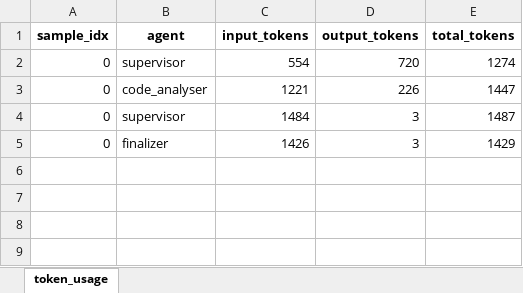
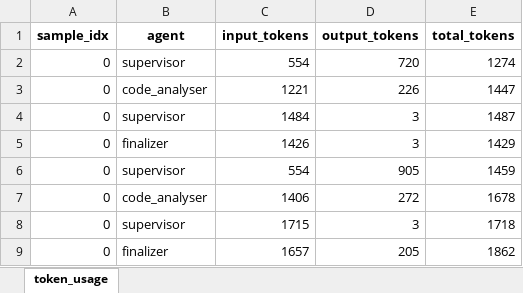
Before and after one commit to LACHQER-Wiam/Multi-Agents-Systems-Benchmarking-for-Software-Engineering, an Excel workbook: DependEval/results/task4/AtoA/python/claude-haiku-4-5-python/claude-haiku-4-5_task4_token_usage.xlsx, sheet token_usage, drawn as a sheet; values as stored, in another font and other column widths than the file's, no borders; the diff names each change by its address in the sheet, - before the commit and + after, or states it on an @@ line.

Commit message:
results atoa claude haiku

```diff
--- a/DependEval/results/task4/AtoA/python/claude-haiku-4-5-python/claude-haiku-4-5_task4_token_usage.xlsx (sheet token_usage)
+++ b/DependEval/results/task4/AtoA/python/claude-haiku-4-5-python/claude-haiku-4-5_task4_token_usage.xlsx (sheet token_usage)
+row 6: 0 | supervisor | 554 | 905 | 1459
+row 7: 0 | code_analyser | 1406 | 272 | 1678
+row 8: 0 | supervisor | 1715 | 3 | 1718
+row 9: 0 | finalizer | 1657 | 205 | 1862
```
Also changed, not shown: DependEval/results/task4/AtoA/python/claude-haiku-4-5-python/claude-haiku-4-5_predictions_scores.xlsx, 3 other files.
